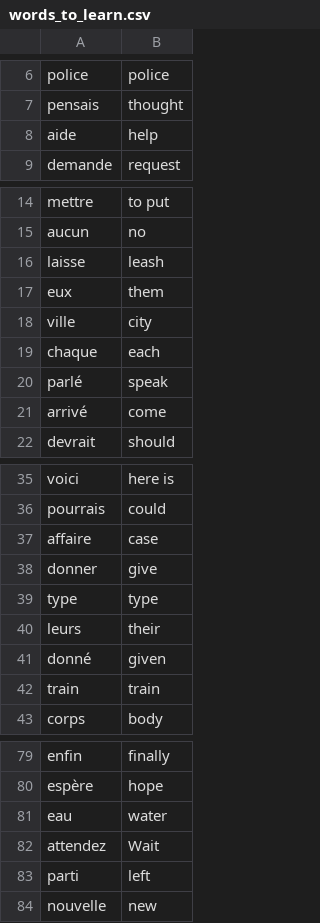
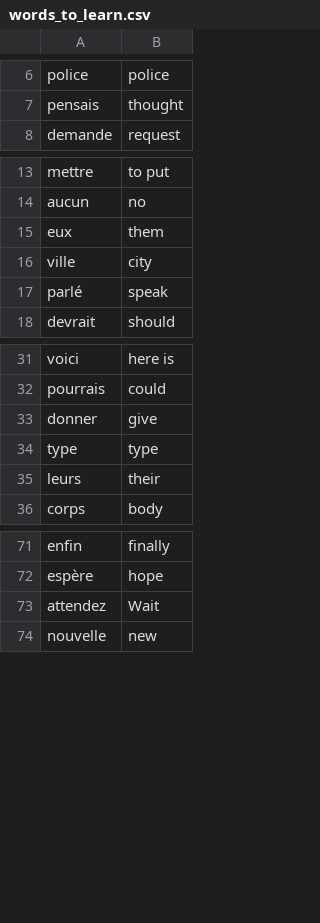
Before and after one commit to zdebar/100DoP, a CSV file: 31/data/words_to_learn.csv, drawn as a sheet; only a part is shown, gaps mark what is left out; the diff covers the shown part only; the diff names each change by its address in the sheet, - before the commit and + after, or states it on an @@ line.

```diff
--- a/31/data/words_to_learn.csv
+++ b/31/data/words_to_learn.csv
-row 8: aide | help
-row 16: laisse | leash
-row 19: chaque | each
-row 21: arrivé | come
-row 37: affaire | case
-row 41: donné | given
-row 42: train | train
-row 81: eau | water
-row 83: parti | left
```
Also changed, not shown: 3 removed rows elsewhere in this file, 24 other files.
